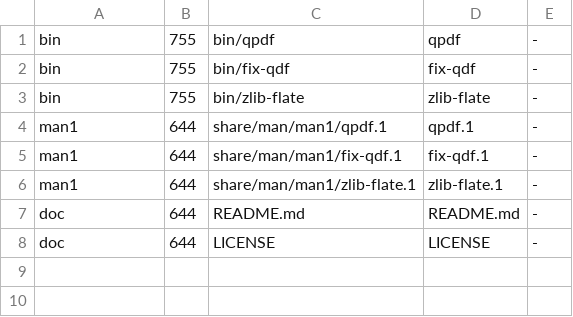
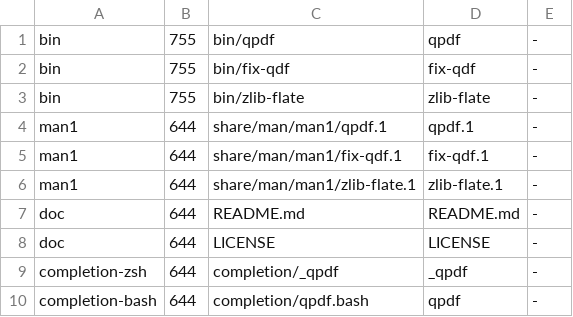
Before and after one commit to tomgidden/unflab, a TSV file: utils/qpdf/manifest.tsv, drawn as a sheet.

```diff
--- a/utils/qpdf/manifest.tsv
+++ b/utils/qpdf/manifest.tsv
@@ -8 +8,3 @@ doc	644	README.md	README.md	-
 doc	644	LICENSE	LICENSE	-
+completion-zsh	644	completion/_qpdf	_qpdf	-
+completion-bash	644	completion/qpdf.bash	qpdf	-
```
Also changed, not shown: 10 other files.
